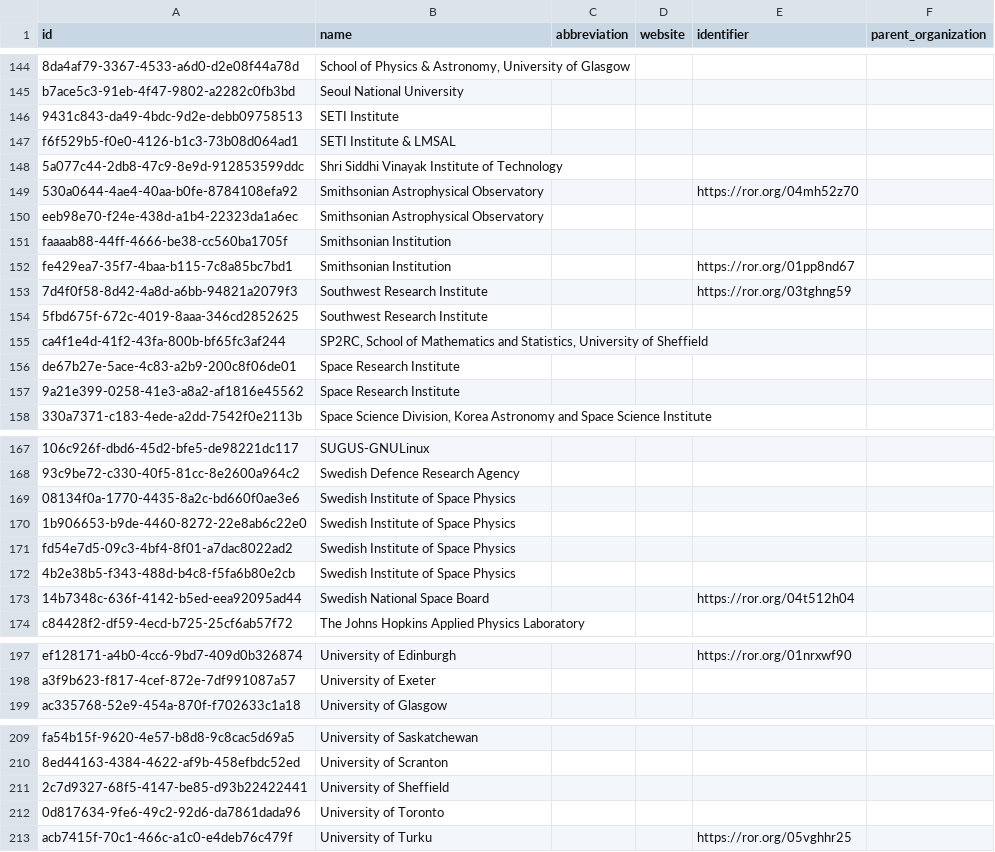
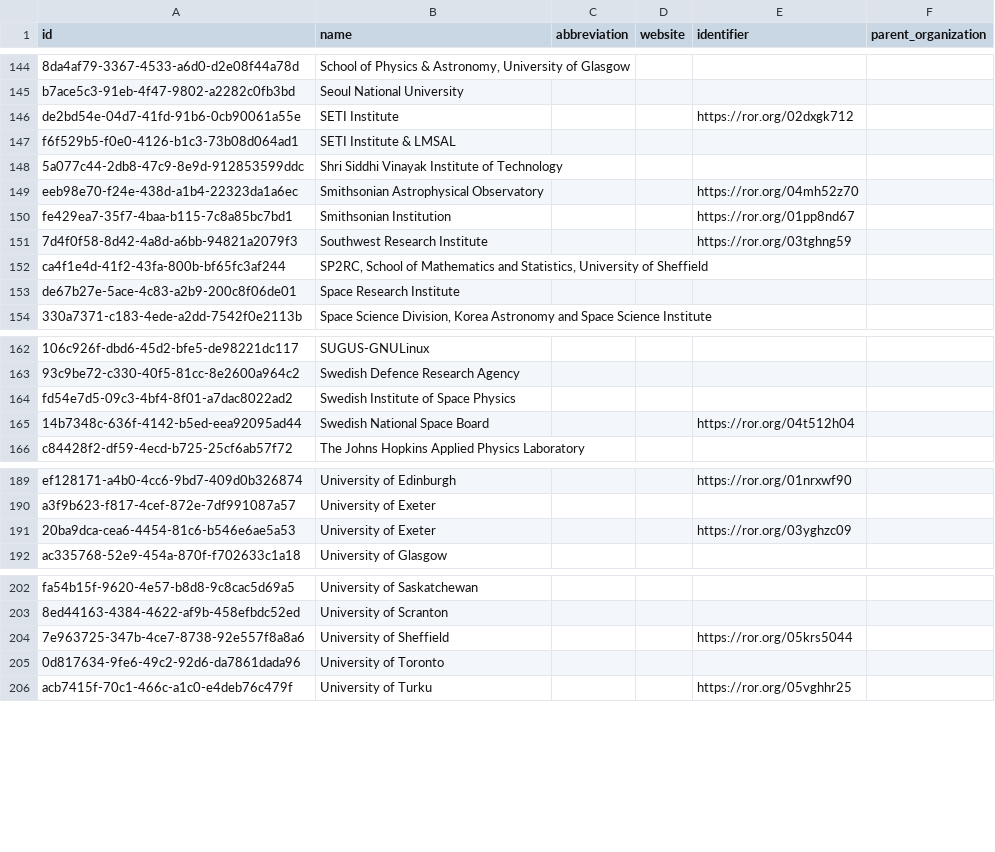
Before and after one commit to Heliophysics-Software-Search-Interface/hssi-website, a CSV file: django/website/config/db/organization.csv, drawn as a sheet; only a part is shown, gaps mark what is left out; removed rows and columns are numbered as before the commit, all else as after; the diff covers the shown part only; the diff names each change by its address in the sheet, - before the commit and + after, or states it on an @@ line.

```diff
--- a/django/website/config/db/organization.csv
+++ b/django/website/config/db/organization.csv
-row 146: 9431c843-da49-4bdc-9d2e-debb09758513 | SETI Institute
+row 146: de2bd54e-04d7-41fd-91b6-0cb90061a55e | SETI Institute |  |  | https://ror.org/02dxgk712
-row 149: 530a0644-4ae4-40aa-b0fe-8784108efa92 | Smithsonian Astrophysical Observatory |  |  | https://ror.org/04mh52z70
-E149 (identifier): (empty)
+E149 (identifier): https://ror.org/04mh52z70
-row 151: faaaab88-44ff-4666-be38-cc560ba1705f | Smithsonian Institution
-row 154: 5fbd675f-672c-4019-8aaa-346cd2852625 | Southwest Research Institute
-row 157: 9a21e399-0258-41e3-a8a2-af1816e45562 | Space Research Institute
-row 169: 08134f0a-1770-4435-8a2c-bd660f0ae3e6 | Swedish Institute of Space Physics
-row 170: 1b906653-b9de-4460-8272-22e8ab6c22e0 | Swedish Institute of Space Physics
-row 172: 4b2e38b5-f343-488d-b4c8-f5fa6b80e2cb | Swedish Institute of Space Physics
+row 191: 20ba9dca-cea6-4454-81c6-b546e6ae5a53 | University of Exeter |  |  | https://ror.org/03yghzc09
-row 211: 2c7d9327-68f5-4147-be85-d93b22422441 | University of Sheffield
+row 204: 7e963725-347b-4ce7-8738-92e557f8a8a6 | University of Sheffield |  |  | https://ror.org/05krs5044
```
Also changed, not shown: 1 removed row elsewhere in this file, django/website/config/db/person.csv, django/website/config/db/software.csv, 4 other files.
